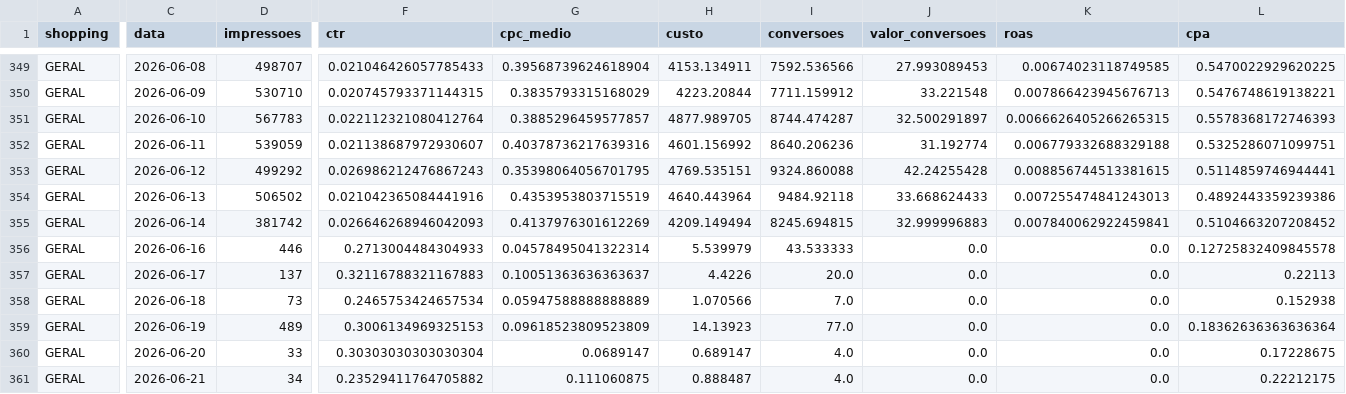
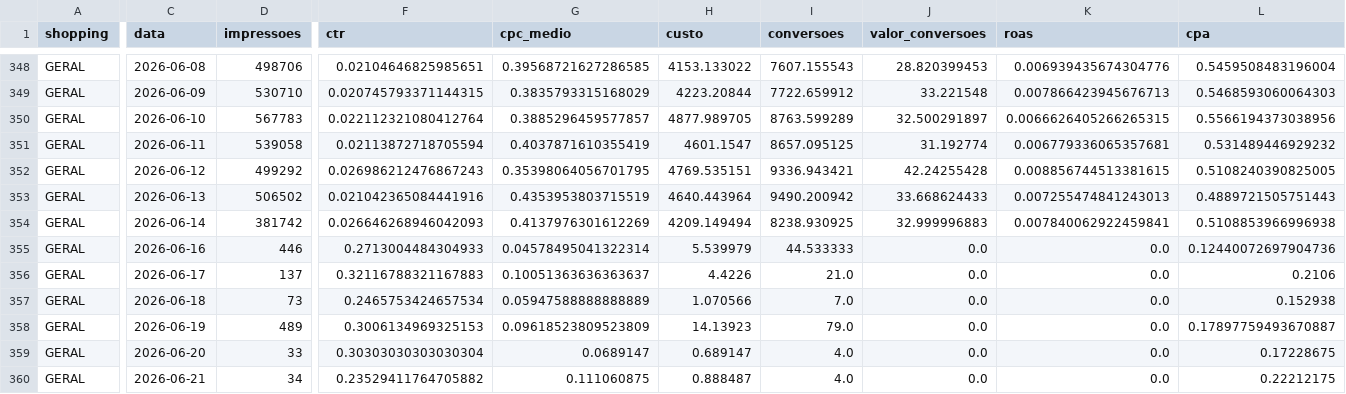
Before and after one commit to carlosgravi/dashboard-media-monitoring, a CSV file: Dados/Google_Ads/diario.csv, drawn as a sheet; only a part is shown, gaps mark what is left out; addresses are those after the commit; the diff covers the shown part only; the diff names each change by its address in the sheet, - before the commit and + after, or states it on an @@ line.

```diff
--- a/Dados/Google_Ads/diario.csv
+++ b/Dados/Google_Ads/diario.csv
-D348 (impressoes): 498707
+D348 (impressoes): 498706
-F348 (ctr): 0.021046426057785433
+F348 (ctr): 0.02104646825985651
-G348 (cpc_medio): 0.39568739624618904
+G348 (cpc_medio): 0.39568721627286585
-H348 (custo): 4153.134911
+H348 (custo): 4153.133022
-I348 (conversoes): 7592.536566
+I348 (conversoes): 7607.155543
-J348 (valor_conversoes): 27.993089453
+J348 (valor_conversoes): 28.820399453
-K348 (roas): 0.00674023118749585
+K348 (roas): 0.006939435674304776
-L348 (cpa): 0.5470022929620225
+L348 (cpa): 0.5459508483196004
-I349 (conversoes): 7711.159912
+I349 (conversoes): 7722.659912
-L349 (cpa): 0.5476748619138221
+L349 (cpa): 0.5468593060064303
-I350 (conversoes): 8744.474287
+I350 (conversoes): 8763.599289
-L350 (cpa): 0.5578368172746393
+L350 (cpa): 0.5566194373038956
-D351 (impressoes): 539059
+D351 (impressoes): 539058
-F351 (ctr): 0.021138687972930607
+F351 (ctr): 0.02113872718705594
-G351 (cpc_medio): 0.40378736217639316
+G351 (cpc_medio): 0.4037871610355419
-H351 (custo): 4601.156992
+H351 (custo): 4601.1547
-I351 (conversoes): 8640.206236
+I351 (conversoes): 8657.095125
-K351 (roas): 0.006779332688329188
+K351 (roas): 0.006779336065357681
-L351 (cpa): 0.5325286071099751
+L351 (cpa): 0.531489446929232
-I352 (conversoes): 9324.860088
+I352 (conversoes): 9336.943421
-L352 (cpa): 0.5114859746944441
+L352 (cpa): 0.5108240390825005
-I353 (conversoes): 9484.92118
+I353 (conversoes): 9490.200942
-L353 (cpa): 0.4892443359239386
+L353 (cpa): 0.4889721505751443
-I354 (conversoes): 8245.694815
+I354 (conversoes): 8238.930925
-L354 (cpa): 0.5104663207208452
+L354 (cpa): 0.5108853966996938
-I355 (conversoes): 43.533333
+I355 (conversoes): 44.533333
-L355 (cpa): 0.12725832409845578
+L355 (cpa): 0.12440072697904736
-I356 (conversoes): 20.0
+I356 (conversoes): 21.0
-L356 (cpa): 0.22113
+L356 (cpa): 0.2106
-I358 (conversoes): 77.0
+I358 (conversoes): 79.0
-L358 (cpa): 0.18362636363636364
+L358 (cpa): 0.17897759493670887
```
Also changed, not shown: 1 added row, 1 removed row and 36 edited cells elsewhere in this file, Dados/GA4/dispositivos.csv, Dados/Google_Ads/alcance_frequencia.csv, 43 other files.
